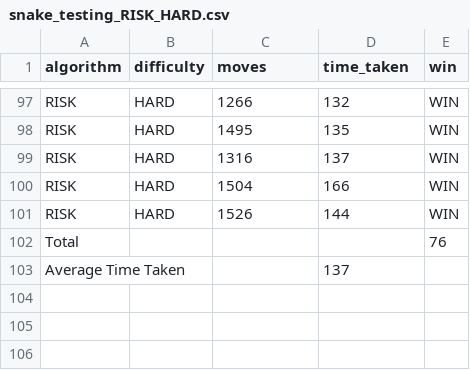
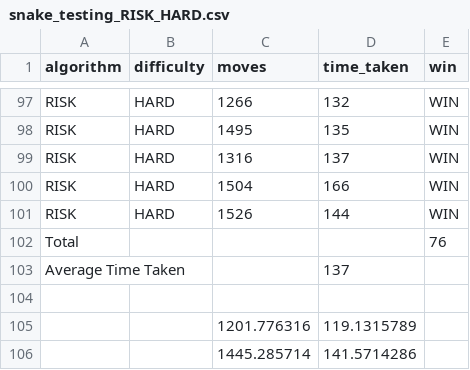
Before and after one commit to JoeBilly8/The-Perfect-Game-of-Snake, a CSV file: testing_data/A Star Risk/snake_testing_RISK_HARD.csv, drawn as a sheet; only a part is shown, gaps mark what is left out; the diff names each change by its address in the sheet, - before the commit and + after, or states it on an @@ line.

Commit message:
added data and other changes

```diff
--- a/testing_data/A Star Risk/snake_testing_RISK_HARD.csv
+++ b/testing_data/A Star Risk/snake_testing_RISK_HARD.csv
+row 104: (empty)
+row 105:  |  | 1201.776316 | 119.1315789
+row 106:  |  | 1445.285714 | 141.5714286
```
Also changed, not shown: testing_data/A Star Risk/snake_testing_RISK_EASY.csv, testing_data/A Star Risk/snake_testing_RISK_MEDIUM.csv, 14 other files.
